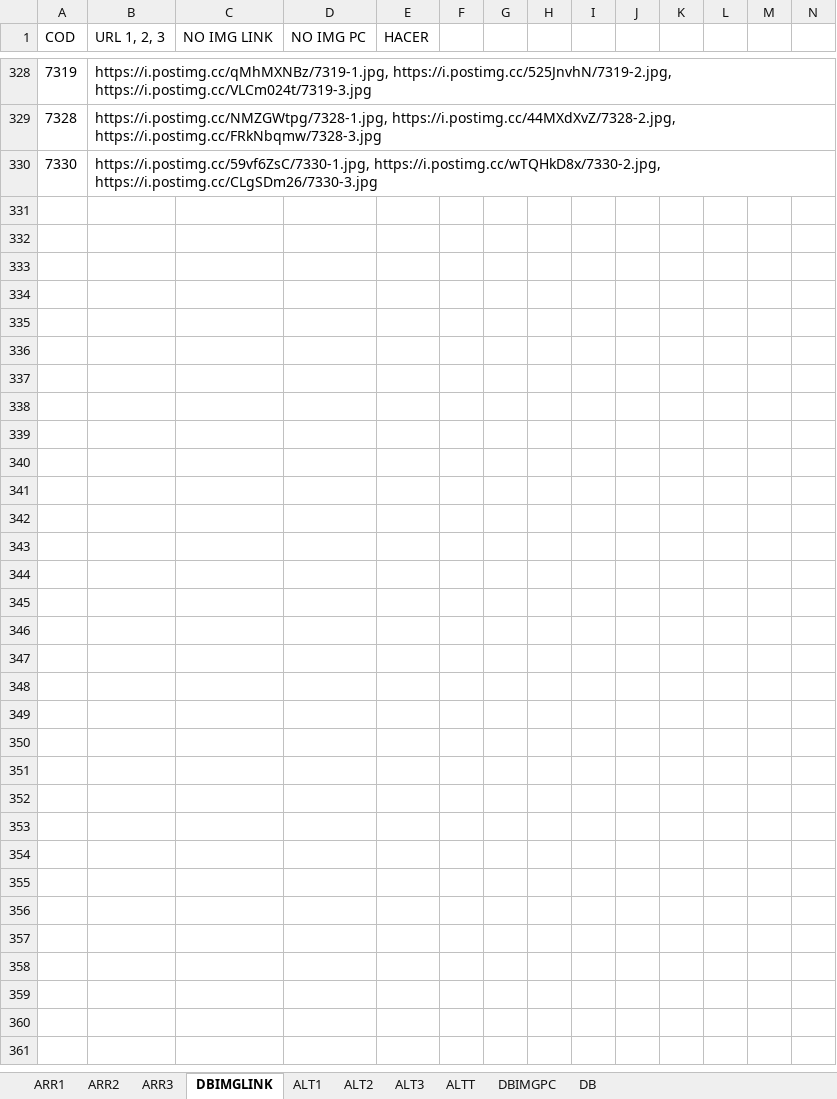
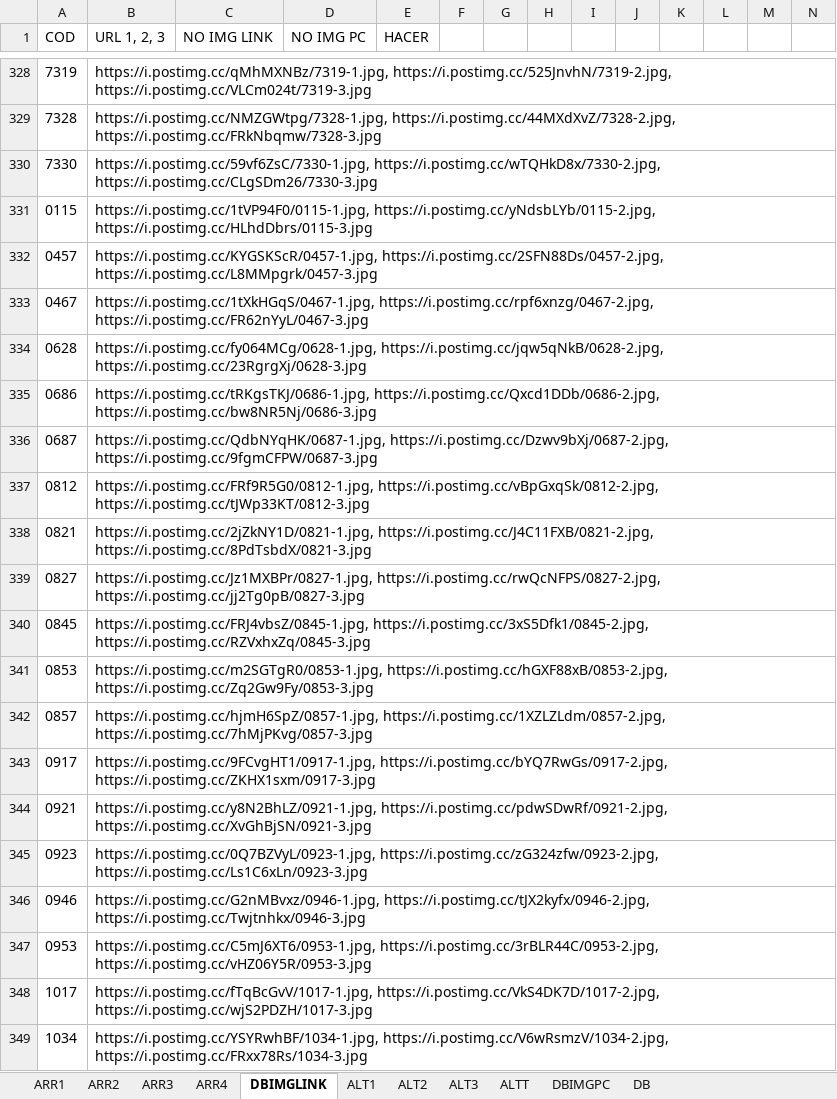
Before and after one commit to gesveen/Lekar-Automotriz, an Excel workbook: DB-Imagenes-Arr-AltVba.xlsm, sheet DBIMGLINK, drawn as a sheet; only a part is shown, gaps mark what is left out; values as stored, in another font and other column widths than the file's, no borders; rows hold the shown columns only; the diff covers the shown part only; the diff names each change by its address in the sheet, - before the commit and + after, or states it on an @@ line.

```diff
--- a/DB-Imagenes-Arr-AltVba.xlsm (sheet DBIMGLINK)
+++ b/DB-Imagenes-Arr-AltVba.xlsm (sheet DBIMGLINK)
+sheet tab: ARR4
+row 331: 0115 | https://i.postimg.cc/1tVP94F0/0115-1.jpg, https://i.postimg.cc/yNdsbLYb/0115-2.jpg, https://i.postimg.cc/HLhdDbrs/0115-3.jpg
+row 332: 0457 | https://i.postimg.cc/KYGSKScR/0457-1.jpg, https://i.postimg.cc/2SFN88Ds/0457-2.jpg, https://i.postimg.cc/L8MMpgrk/0457-3.jpg
+row 333: 0467 | https://i.postimg.cc/1tXkHGqS/0467-1.jpg, https://i.postimg.cc/rpf6xnzg/0467-2.jpg, https://i.postimg.cc/FR62nYyL/0467-3.jpg
+row 334: 0628 | https://i.postimg.cc/fy064MCg/0628-1.jpg, https://i.postimg.cc/jqw5qNkB/0628-2.jpg, https://i.postimg.cc/23RgrgXj/0628-3.jpg
+row 335: 0686 | https://i.postimg.cc/tRKgsTKJ/0686-1.jpg, https://i.postimg.cc/Qxcd1DDb/0686-2.jpg, https://i.postimg.cc/bw8NR5Nj/0686-3.jpg
+row 336: 0687 | https://i.postimg.cc/QdbNYqHK/0687-1.jpg, https://i.postimg.cc/Dzwv9bXj/0687-2.jpg, https://i.postimg.cc/9fgmCFPW/0687-3.jpg
+row 337: 0812 | https://i.postimg.cc/FRf9R5G0/0812-1.jpg, https://i.postimg.cc/vBpGxqSk/0812-2.jpg, https://i.postimg.cc/tJWp33KT/0812-3.jpg
+row 338: 0821 | https://i.postimg.cc/2jZkNY1D/0821-1.jpg, https://i.postimg.cc/J4C11FXB/0821-2.jpg, https://i.postimg.cc/8PdTsbdX/0821-3.jpg
+row 339: 0827 | https://i.postimg.cc/Jz1MXBPr/0827-1.jpg, https://i.postimg.cc/rwQcNFPS/0827-2.jpg, https://i.postimg.cc/jj2Tg0pB/0827-3.jpg
+row 340: 0845 | https://i.postimg.cc/FRJ4vbsZ/0845-1.jpg, https://i.postimg.cc/3xS5Dfk1/0845-2.jpg, https://i.postimg.cc/RZVxhxZq/0845-3.jpg
+row 341: 0853 | https://i.postimg.cc/m2SGTgR0/0853-1.jpg, https://i.postimg.cc/hGXF88xB/0853-2.jpg, https://i.postimg.cc/Zq2Gw9Fy/0853-3.jpg
+row 342: 0857 | https://i.postimg.cc/hjmH6SpZ/0857-1.jpg, https://i.postimg.cc/1XZLZLdm/0857-2.jpg, https://i.postimg.cc/7hMjPKvg/0857-3.jpg
+row 343: 0917 | https://i.postimg.cc/9FCvgHT1/0917-1.jpg, https://i.postimg.cc/bYQ7RwGs/0917-2.jpg, https://i.postimg.cc/ZKHX1sxm/0917-3.jpg
+row 344: 0921 | https://i.postimg.cc/y8N2BhLZ/0921-1.jpg, https://i.postimg.cc/pdwSDwRf/0921-2.jpg, https://i.postimg.cc/XvGhBjSN/0921-3.jpg
+row 345: 0923 | https://i.postimg.cc/0Q7BZVyL/0923-1.jpg, https://i.postimg.cc/zG324zfw/0923-2.jpg, https://i.postimg.cc/Ls1C6xLn/0923-3.jpg
+row 346: 0946 | https://i.postimg.cc/G2nMBvxz/0946-1.jpg, https://i.postimg.cc/tJX2kyfx/0946-2.jpg, https://i.postimg.cc/Twjtnhkx/0946-3.jpg
+row 347: 0953 | https://i.postimg.cc/C5mJ6XT6/0953-1.jpg, https://i.postimg.cc/3rBLR44C/0953-2.jpg, https://i.postimg.cc/vHZ06Y5R/0953-3.jpg
+row 348: 1017 | https://i.postimg.cc/fTqBcGvV/1017-1.jpg, https://i.postimg.cc/VkS4DK7D/1017-2.jpg, https://i.postimg.cc/wjS2PDZH/1017-3.jpg
+row 349: 1034 | https://i.postimg.cc/YSYRwhBF/1034-1.jpg, https://i.postimg.cc/V6wRsmzV/1034-2.jpg, https://i.postimg.cc/FRxx78Rs/1034-3.jpg
```
Also changed, not shown: 37 added rows and 112 edited cells elsewhere in this sheet.
